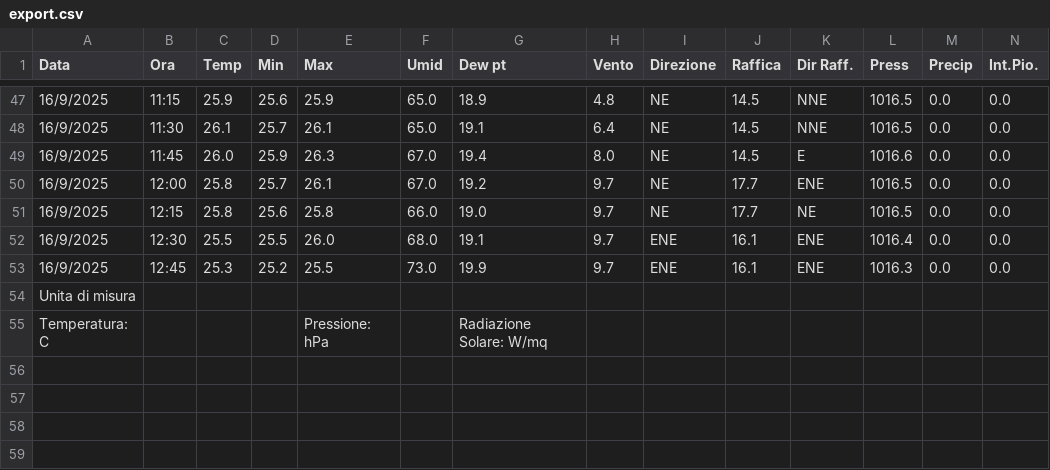
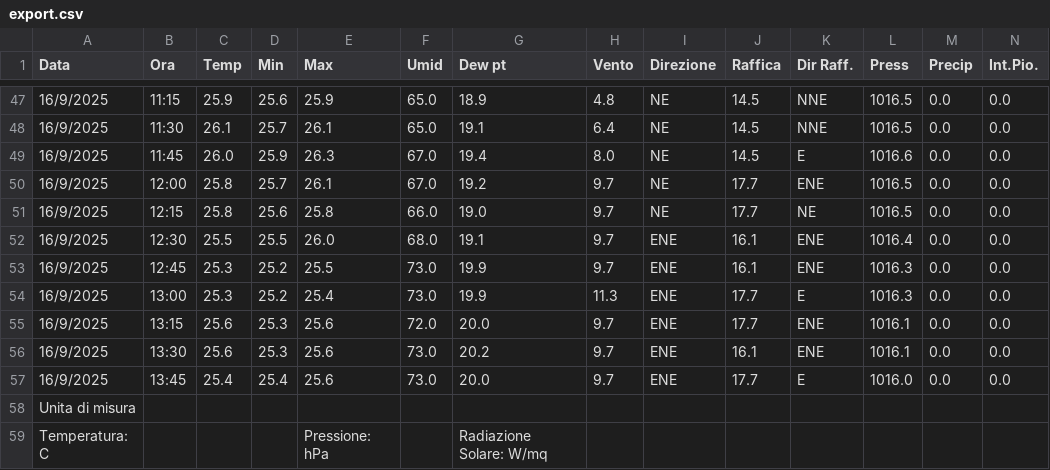
Before and after one commit to skfallin/meteopuzzo, a CSV file: export.csv, drawn as a sheet; only a part is shown, gaps mark what is left out; rows hold the shown columns only; the diff names each change by its address in the sheet, - before the commit and + after, or states it on an @@ line.

```diff
--- a/export.csv
+++ b/export.csv
+row 54: 16/9/2025 | 13:00 | 25.3 | 25.2 | 25.4 | 73.0 | 19.9 | 11.3 | ENE | 17.7 | E | 1016.3 | 0.0 | 0.0
+row 55: 16/9/2025 | 13:15 | 25.6 | 25.3 | 25.6 | 72.0 | 20.0 | 9.7 | ENE | 17.7 | ENE | 1016.1 | 0.0 | 0.0
+row 56: 16/9/2025 | 13:30 | 25.6 | 25.3 | 25.6 | 73.0 | 20.2 | 9.7 | ENE | 16.1 | ENE | 1016.1 | 0.0 | 0.0
+row 57: 16/9/2025 | 13:45 | 25.4 | 25.4 | 25.6 | 73.0 | 20.0 | 9.7 | ENE | 17.7 | E | 1016.0 | 0.0 | 0.0
```
